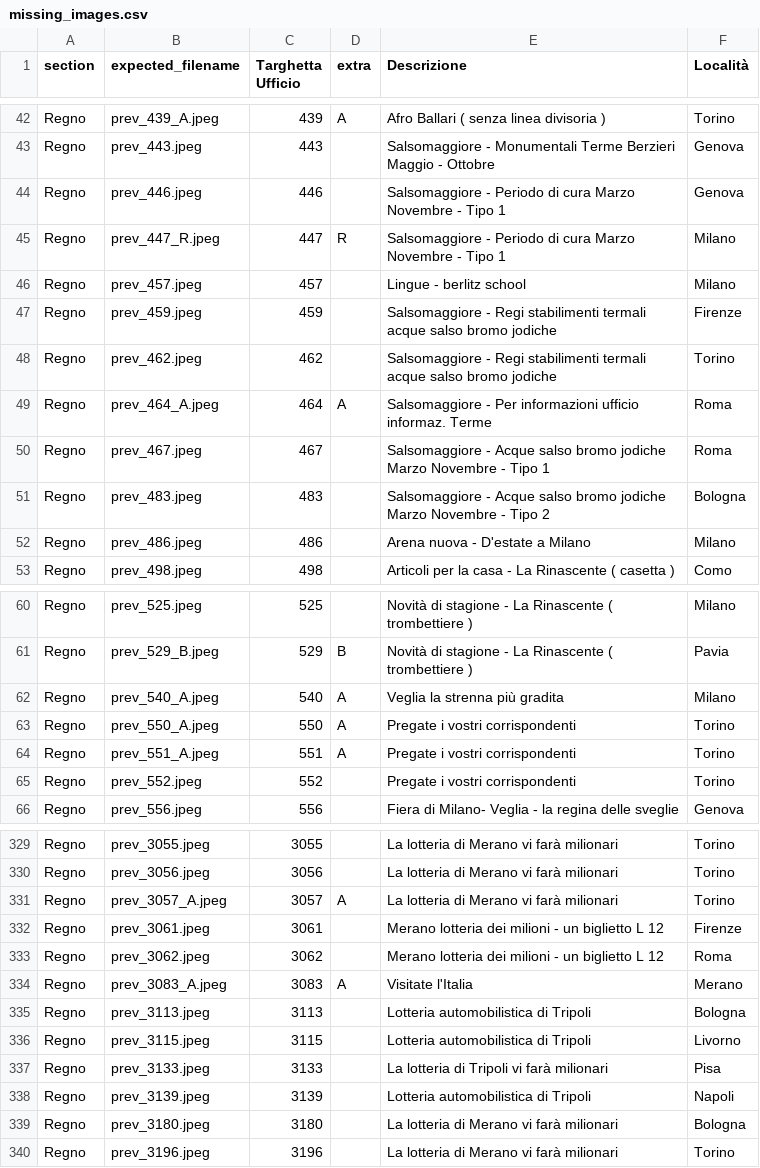
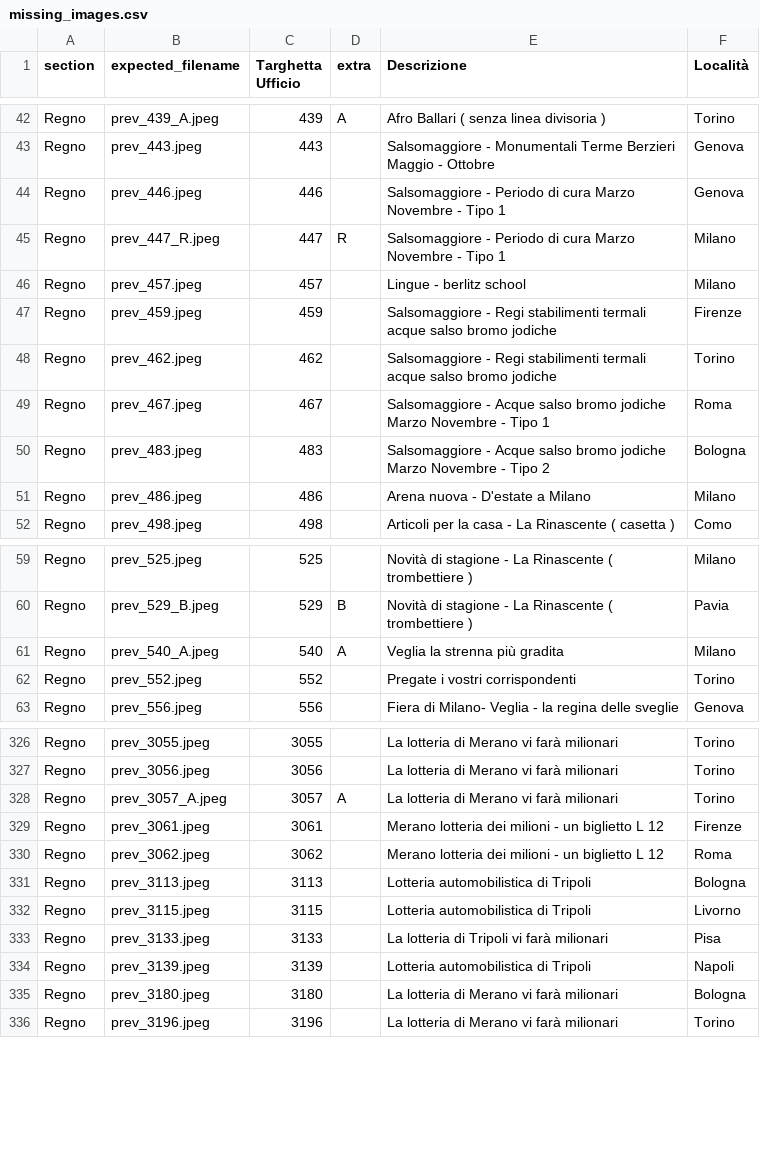
Before and after one commit to francyphil/francyphil.github.io, a CSV file: missing_images.csv, drawn as a sheet; only a part is shown, gaps mark what is left out.

```diff
--- a/missing_images.csv
+++ b/missing_images.csv
@@ -48,3 +48,2 @@ Regno,prev_459.jpeg,459,,Salsomaggiore - Regi stabilimenti termali acque salso b
 Regno,prev_462.jpeg,462,,Salsomaggiore - Regi stabilimenti termali acque salso bromo jodiche,Torino
-Regno,prev_464_A.jpeg,464,A,Salsomaggiore - Per informazioni ufficio informaz. Terme,Roma
 Regno,prev_467.jpeg,467,,Salsomaggiore - Acque salso bromo jodiche Marzo Novembre - Tipo 1,Roma
@@ -62,4 +61,2 @@ Regno,prev_529_B.jpeg,529,B,Novità di stagione - La Rinascente ( trombettiere )
 Regno,prev_540_A.jpeg,540,A,Veglia la strenna più gradita,Milano
-Regno,prev_550_A.jpeg,550,A,Pregate i vostri corrispondenti,Torino
-Regno,prev_551_A.jpeg,551,A,Pregate i vostri corrispondenti,Torino
 Regno,prev_552.jpeg,552,,Pregate i vostri corrispondenti,Torino
@@ -333,3 +330,2 @@ Regno,prev_3061.jpeg,3061,,Merano lotteria dei milioni - un biglietto L 12,Firen
 Regno,prev_3062.jpeg,3062,,Merano lotteria dei milioni - un biglietto L 12,Roma
-Regno,prev_3083_A.jpeg,3083,A,Visitate l'Italia,Merano
 Regno,prev_3113.jpeg,3113,,Lotteria automobilistica di Tripoli,Bologna
```
Also changed, not shown: 7 other files.
